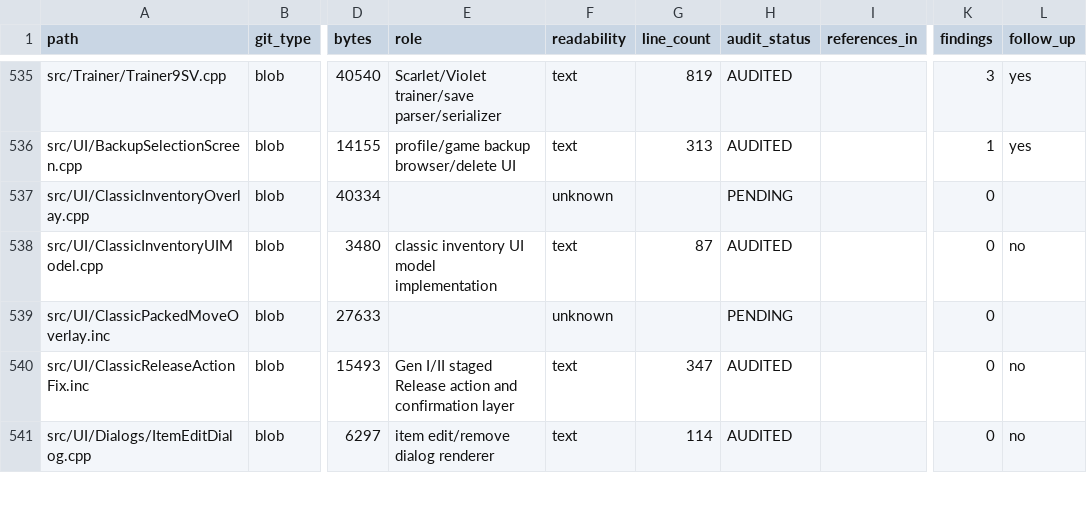
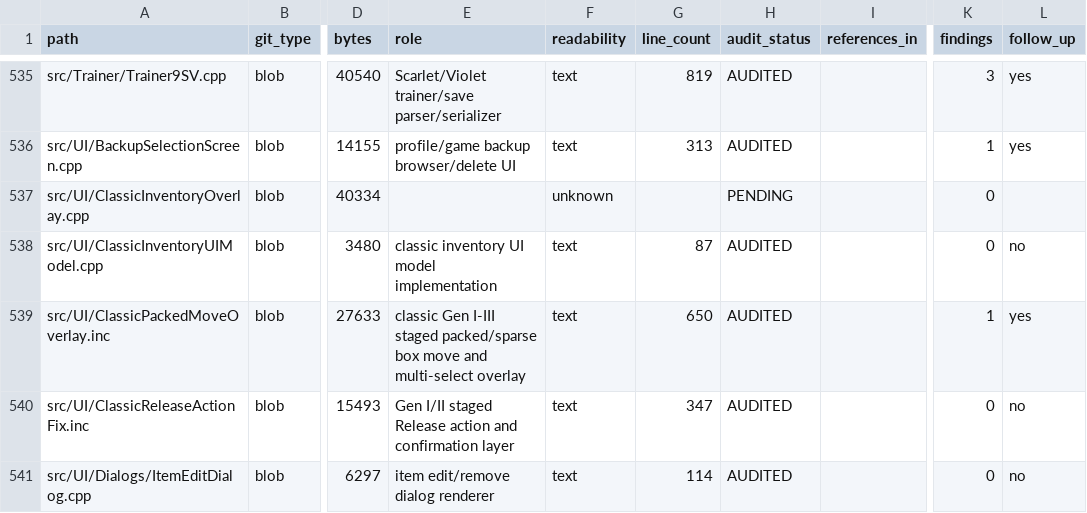
Before and after one commit to GlitchedZeus/PokeBank-NX, a TSV file: docs/FULL_REPOSITORY_AUDIT_LEDGER.tsv, drawn as a sheet; only a part is shown, gaps mark what is left out; the diff names each change by its address in the sheet, - before the commit and + after, or states it on an @@ line.

Commit message:
audit: complete ClassicPackedMoveOverlay review

```diff
--- a/docs/FULL_REPOSITORY_AUDIT_LEDGER.tsv
+++ b/docs/FULL_REPOSITORY_AUDIT_LEDGER.tsv
-E539 (role): (empty)
+E539 (role): classic Gen I-III staged packed/sparse box move and multi-select overlay
-F539 (readability): unknown
+F539 (readability): text
-G539 (line_count): (empty)
+G539 (line_count): 650
-H539 (audit_status): PENDING
+H539 (audit_status): AUDITED
-K539 (findings): 0
+K539 (findings): 1
-L539 (follow_up): (empty)
+L539 (follow_up): yes
```
